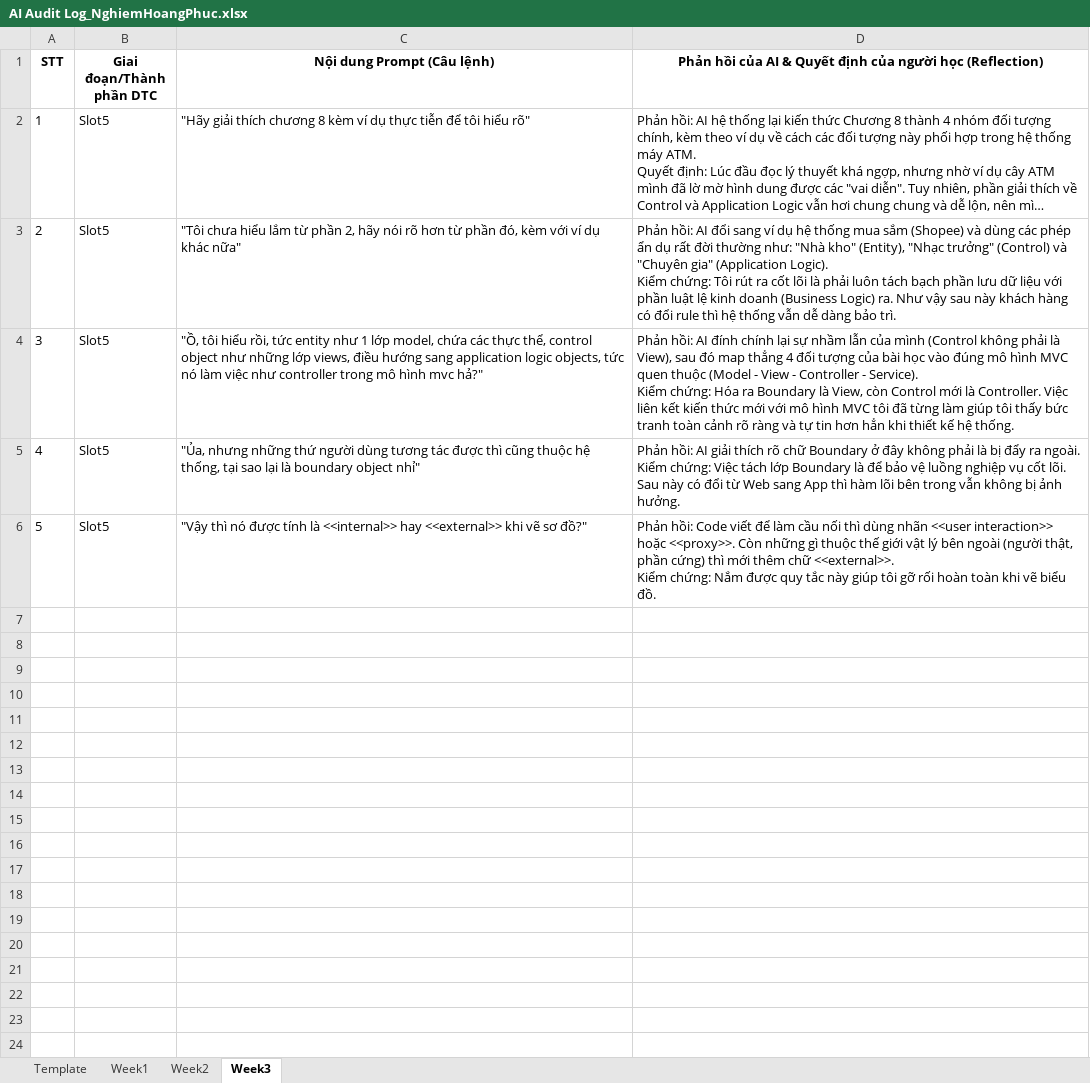
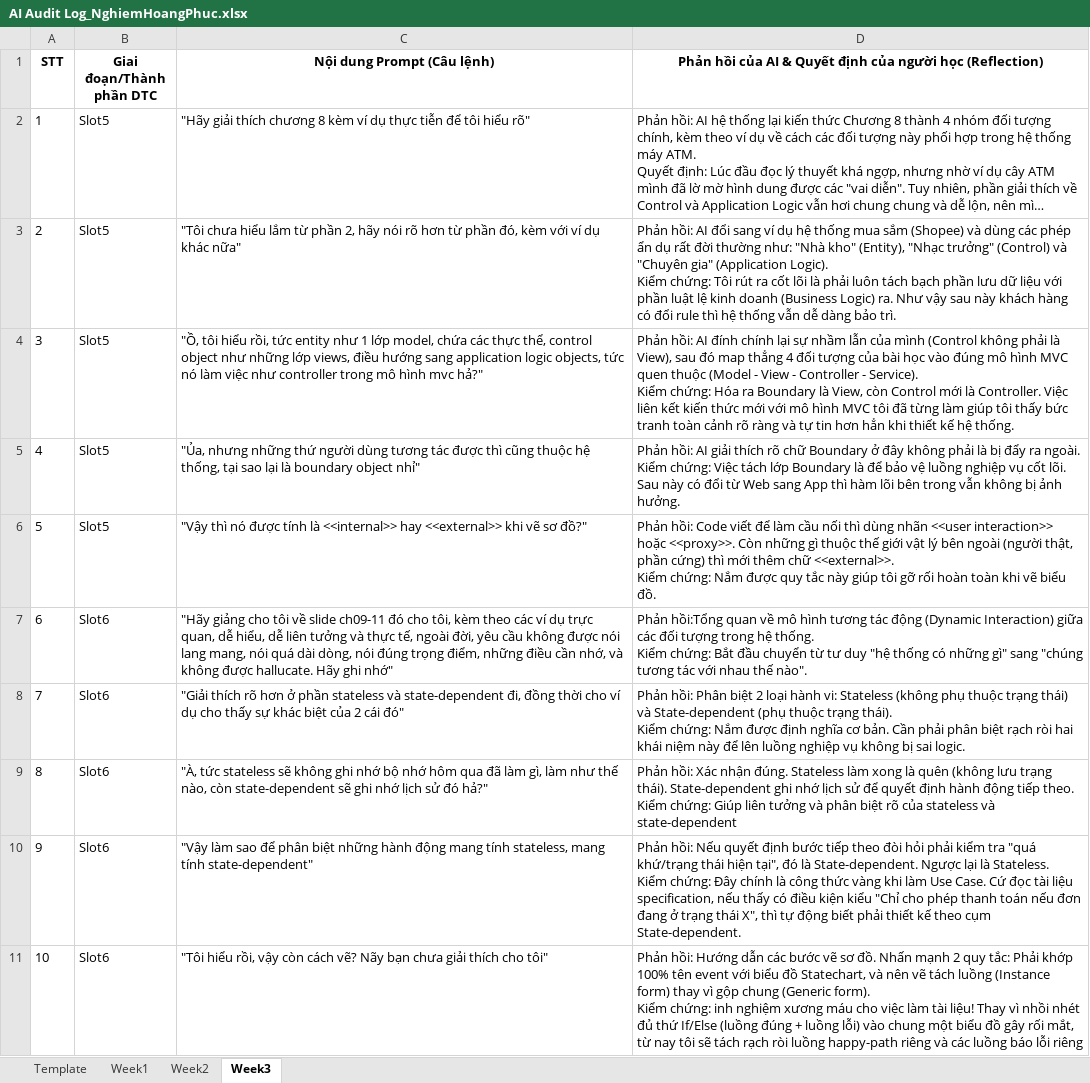
Before and after one commit to SWD392FUDN/ai-audit-log-VuaCoder, an Excel workbook: AI Audit Log_NghiemHoangPhuc.xlsx, sheet Week3, drawn as a sheet; long unchanged cells end in …; values as stored, in another font and other column widths than the file's, no borders; ↵ is a line break in a cell; the diff names each change by its address in the sheet, - before the commit and + after, or states it on an @@ line.

Commit message:
Update Readme.md - Week3

```diff
--- a/AI Audit Log_NghiemHoangPhuc.xlsx (sheet Week3)
+++ b/AI Audit Log_NghiemHoangPhuc.xlsx (sheet Week3)
+row 7: 6 | Slot6 | "Hãy giảng cho tôi về slide ch09-11 đó cho tôi, kèm theo các ví dụ trực quan, dễ hiểu, dễ liên tưởng và thực tế, ngoài đời, yêu cầu không được nói lang mang, nói quá dài dòng, nói đúng trọng điểm, những điều cần nhớ, và không được hallucate. Hãy ghi nhớ" | Phản hồi:Tổng quan về mô hình tương tác động (Dynamic Interaction) giữa các đối tượng trong hệ thống. ↵ Kiểm chứng: Bắt đầu chuyển từ tư duy "hệ thống có những gì" sang "chúng tương tác với nhau thế nào".
+row 8: 7 | Slot6 | "Giải thích rõ hơn ở phần stateless và state-dependent đi, đồng thời cho ví dụ cho thấy sự khác biệt của 2 cái đó" | Phản hồi: Phân biệt 2 loại hành vi: Stateless (không phụ thuộc trạng thái) và State-dependent (phụ thuộc trạng thái). ↵ Kiểm chứng: Nắm được định nghĩa cơ bản. Cần phải phân biệt rạch ròi hai khái niệm này để lên luồng nghiệp vụ không bị sai logic.
+row 9: 8 | Slot6 | "À, tức stateless sẽ không ghi nhớ bộ nhớ hôm qua đã làm gì, làm như thế nào, còn state-dependent sẽ ghi nhớ lịch sử đó hả?" | Phản hồi: Xác nhận đúng. Stateless làm xong là quên (không lưu trạng thái). State-dependent ghi nhớ lịch sử để quyết định hành động tiếp theo. ↵ Kiểm chứng: Giúp liên tưởng và phân biệt rõ của stateless và state-dependent
+row 10: 9 | Slot6 | "Vậy làm sao để phân biệt những hành động mang tính stateless, mang tính state-dependent" | Phản hồi: Nếu quyết định bước tiếp theo đòi hỏi phải kiểm tra "quá khứ/trạng thái hiện tại", đó là State-dependent. Ngược lại là Stateless. ↵ Kiểm chứng: Đây chính là công thức vàng khi làm Use Case. Cứ đọc tài liệu specification, nếu thấy có điều kiện kiểu "Chỉ cho phép thanh toán nếu đơn đang ở trạng thái X", thì tự động biết phải thiết kế theo cụm State-dependent.
+row 11: 10 | Slot6 | "Tôi hiểu rồi, vậy còn cách vẽ? Nãy bạn chưa giải thích cho tôi" | Phản hồi: Hướng dẫn các bước vẽ sơ đồ. Nhấn mạnh 2 quy tắc: Phải khớp 100% tên event với biểu đồ Statechart, và nên vẽ tách luồng (Instance form) thay vì gộp chung (Generic form). ↵ Kiểm chứng: inh nghiệm xương máu cho việc làm tài liệu! Thay vì nhồi nhét đủ thứ If/Else (luồng đúng + luồng lỗi) vào chung một biểu đồ gây rối mắt, từ nay tôi sẽ tách rạch ròi luồng happy-path riêng và các luồng báo lỗi riêng
```
